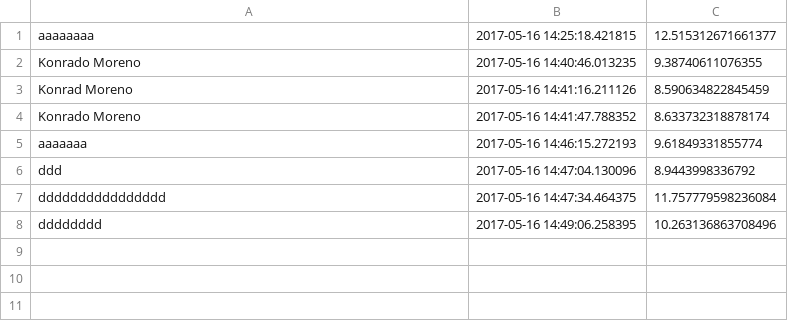
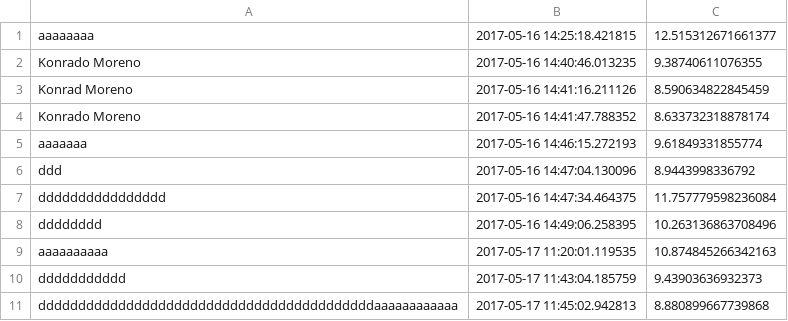
Before and after one commit to Ragnarockie08/game-concept, a CSV file: highscore.csv, drawn as a sheet; the diff names each change by its address in the sheet, - before the commit and + after, or states it on an @@ line.

```diff
--- a/highscore.csv
+++ b/highscore.csv
+row 9: aaaaaaaaaa | 2017-05-17 11:20:01.119535 | 10.874845266342163
+row 10: ddddddddddd | 2017-05-17 11:43:04.185759 | 9.43903636932373
+row 11: ddddddddddddddddddddddddddddddddddddddddddaaaaaaaaaaaa | 2017-05-17 11:45:02.942813 | 8.880899667739868
```
Also changed, not shown: 1 other file.
